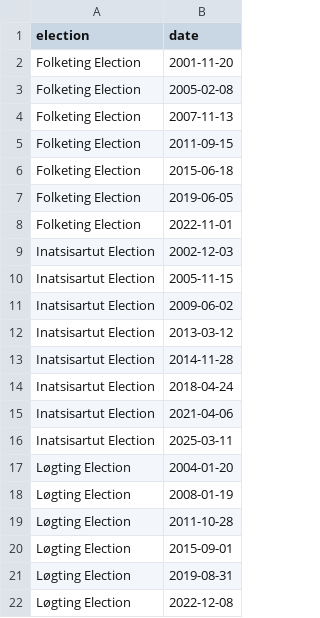
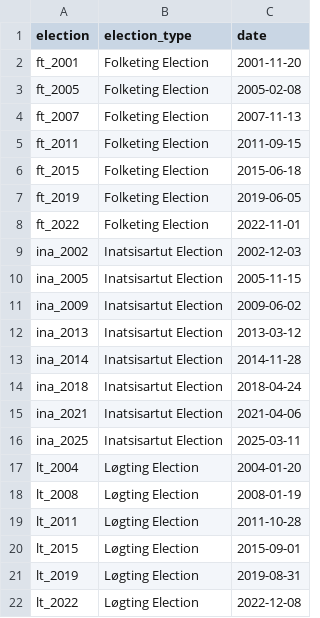
Before and after one commit to mtwente/nordatlantisk-ft, a CSV file: data/processed/csv/election_dates.csv, drawn as a sheet; addresses are those after the commit; the diff names each change by its address in the sheet, - before the commit and + after, or states it on an @@ line.

```diff
--- a/data/processed/csv/election_dates.csv
+++ b/data/processed/csv/election_dates.csv
+column A (election), rows 2-22: ft_2001 | ft_2005 | ft_2007 | ft_2011 | ft_2015 | ft_2019 | ft_2022 | ina_2002 | ina_2005 | ina_2009 | ina_2013 | ina_2014 | ina_2018 | ina_2021 | ina_2025 | lt_2004 | lt_2008 | lt_2011 | lt_2015 | lt_2019 | lt_2022
-B1: election
+B1: election_type
```
Also changed, not shown: data/processed/csv/MP_dates.csv, 35 other files.
